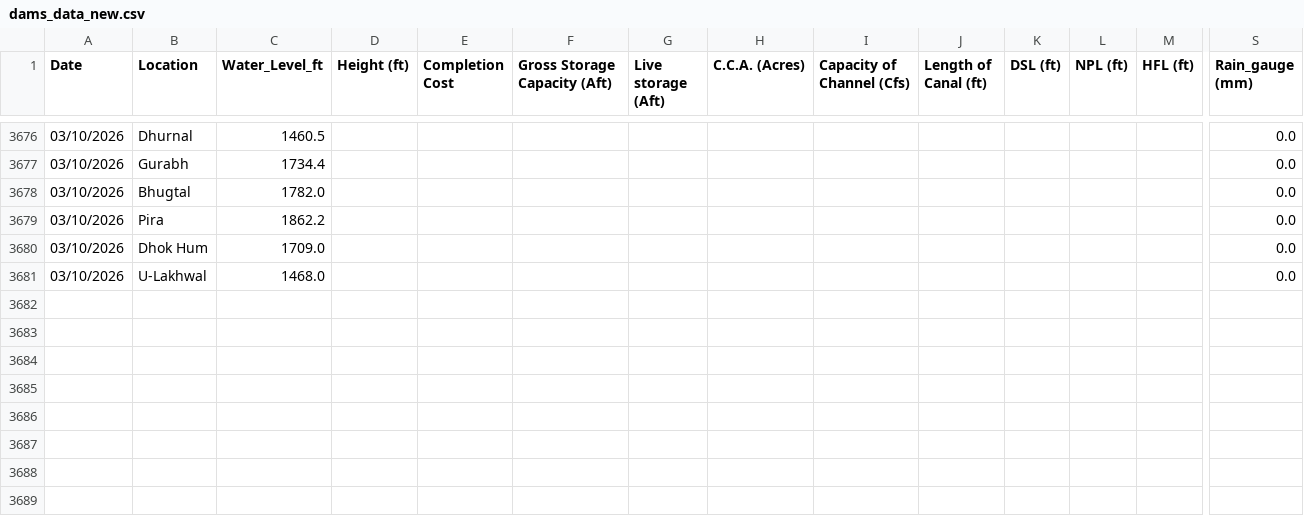
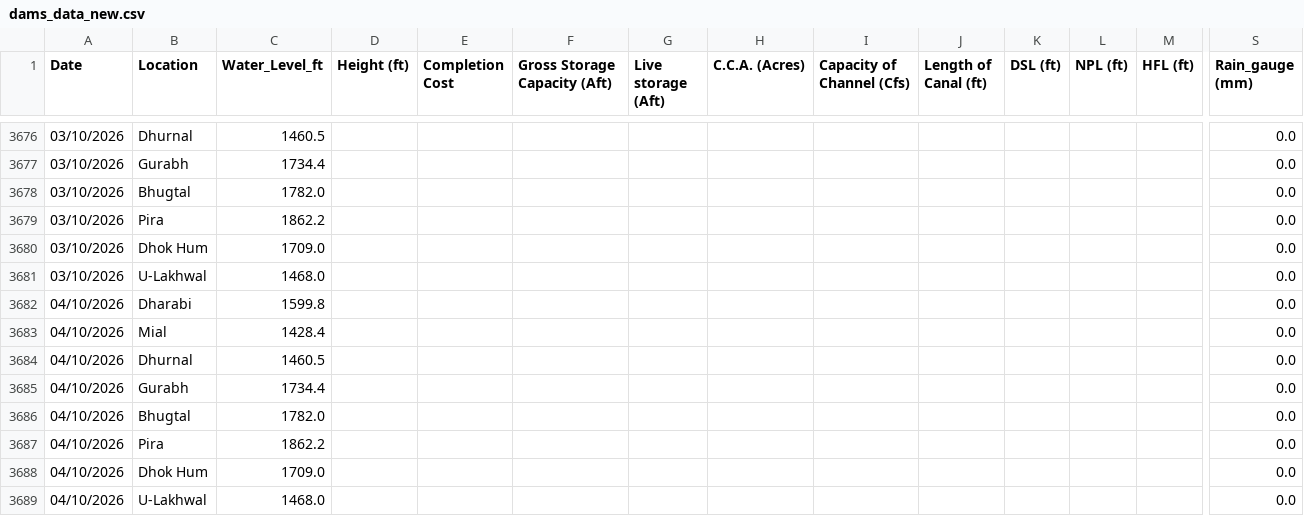
Before and after one commit to Junaid07/water_levels, a CSV file: dams_data_new.csv, drawn as a sheet; only a part is shown, gaps mark what is left out; rows hold the shown columns only; the diff names each change by its address in the sheet, - before the commit and + after, or states it on an @@ line.

Commit message:
updated water levels for 04/10/2026

```diff
--- a/dams_data_new.csv
+++ b/dams_data_new.csv
+row 3682: 04/10/2026 | Dharabi | 1599.8 |  |  |  |  |  |  |  |  |  |  | 0.0
+row 3683: 04/10/2026 | Mial | 1428.4 |  |  |  |  |  |  |  |  |  |  | 0.0
+row 3684: 04/10/2026 | Dhurnal | 1460.5 |  |  |  |  |  |  |  |  |  |  | 0.0
+row 3685: 04/10/2026 | Gurabh | 1734.4 |  |  |  |  |  |  |  |  |  |  | 0.0
+row 3686: 04/10/2026 | Bhugtal | 1782.0 |  |  |  |  |  |  |  |  |  |  | 0.0
+row 3687: 04/10/2026 | Pira | 1862.2 |  |  |  |  |  |  |  |  |  |  | 0.0
+row 3688: 04/10/2026 | Dhok Hum | 1709.0 |  |  |  |  |  |  |  |  |  |  | 0.0
+row 3689: 04/10/2026 | U-Lakhwal | 1468.0 |  |  |  |  |  |  |  |  |  |  | 0.0
```
